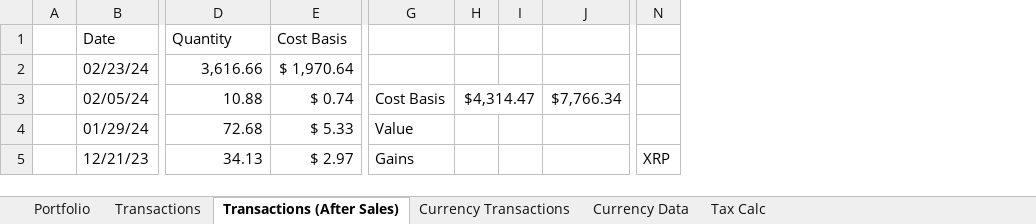
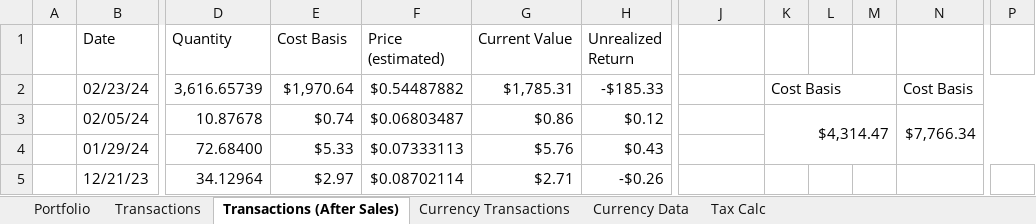
Before and after one commit to jtheriault17/crypto-excel, an Excel workbook: workbooks/Transactions.xlsm, sheet Transactions (After Sales), drawn as a sheet; only a part is shown, gaps mark what is left out; values as stored, in another font and other column widths than the file's, no cell formats; charts and pictures and conditional formats not drawn; removed rows and columns are numbered as before the commit, all else as after; the diff covers the shown part only; the diff names each change by its address in the sheet, - before the commit and + after, or states it on an @@ line.

```diff
--- a/workbooks/Transactions.xlsm (sheet Transactions (After Sales))
+++ b/workbooks/Transactions.xlsm (sheet Transactions (After Sales))
+column F (Price (estimated)), rows 2-5: $0.54487882 | $0.06803487 | $0.07333113 | $0.08702114
+column G (Current Value), rows 2-5: $1,785.31 | $0.86 | $5.76 | $2.71
+column H (Unrealized Return), rows 2-5: -$185.33 | $0.12 | $0.43 | -$0.26
+column M, empty
-column N, row 5: XRP
+column P, empty
-D2 (Quantity): 3,616.66
+D2 (Quantity): 3,616.65739
-E2 (Cost Basis): $ 1,970.64
+E2 (Cost Basis): $1,970.64
-K2: (empty)
+K2: Cost Basis
+K2:M2 merged
-N2: (empty)
+N2: Cost Basis
+N2:P2 merged
-D3 (Quantity): 10.88
+D3 (Quantity): 10.87678
-E3 (Cost Basis): $ 0.74
+E3 (Cost Basis): $0.74
-J3: Cost Basis
+J3: (empty)
-H3:I3 merged
+K3:M4 merged
-J3:K3 merged
+N3:P4 merged
-D4 (Quantity): 72.68
+D4 (Quantity): 72.68400
-E4 (Cost Basis): $ 5.33
+E4 (Cost Basis): $5.33
-J4: Value
+J4: (empty)
-D5 (Quantity): 34.13
+D5 (Quantity): 34.12964
-E5 (Cost Basis): $ 2.97
+E5 (Cost Basis): $2.97
-J5: Gains
+J5: (empty)
```
Also changed, not shown: 2 removed columns, 124 edited cells and merged cells elsewhere in this sheet, sheet Currency Data, sheet Tax Calc, sheet Portfolio, cell formats, formulas that keep their value, charts or pictures, workbooks/after-sales.xlsx, workbooks/historical-data.xlsx, 8 other files.
